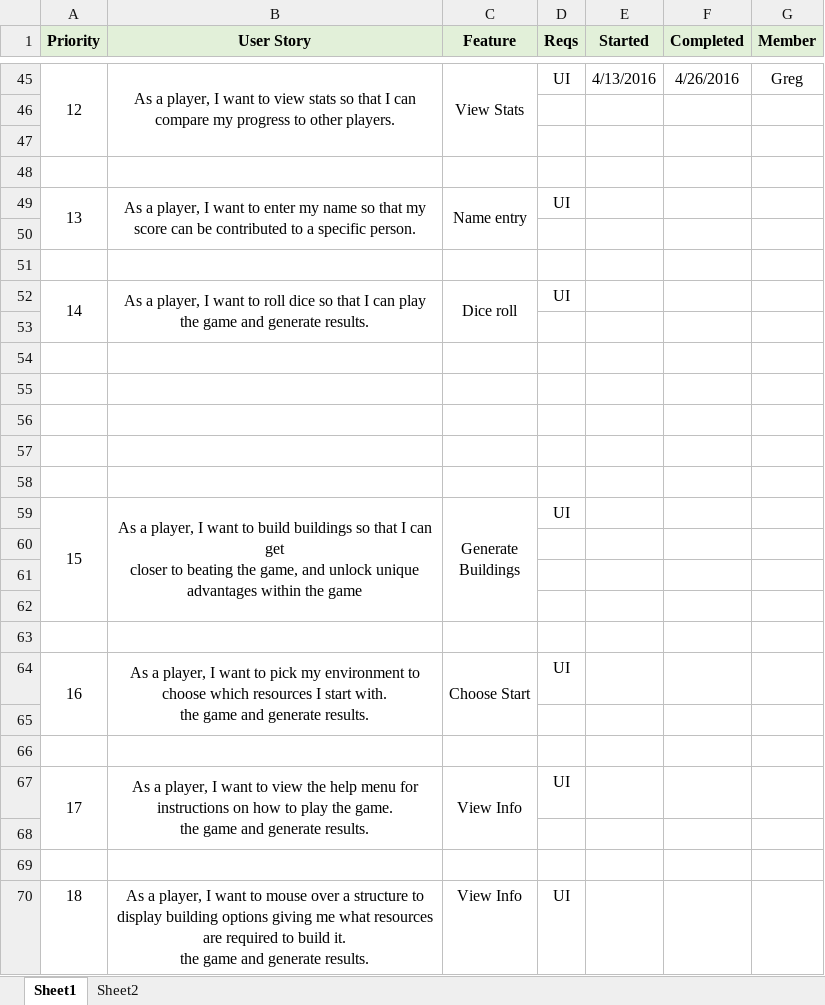
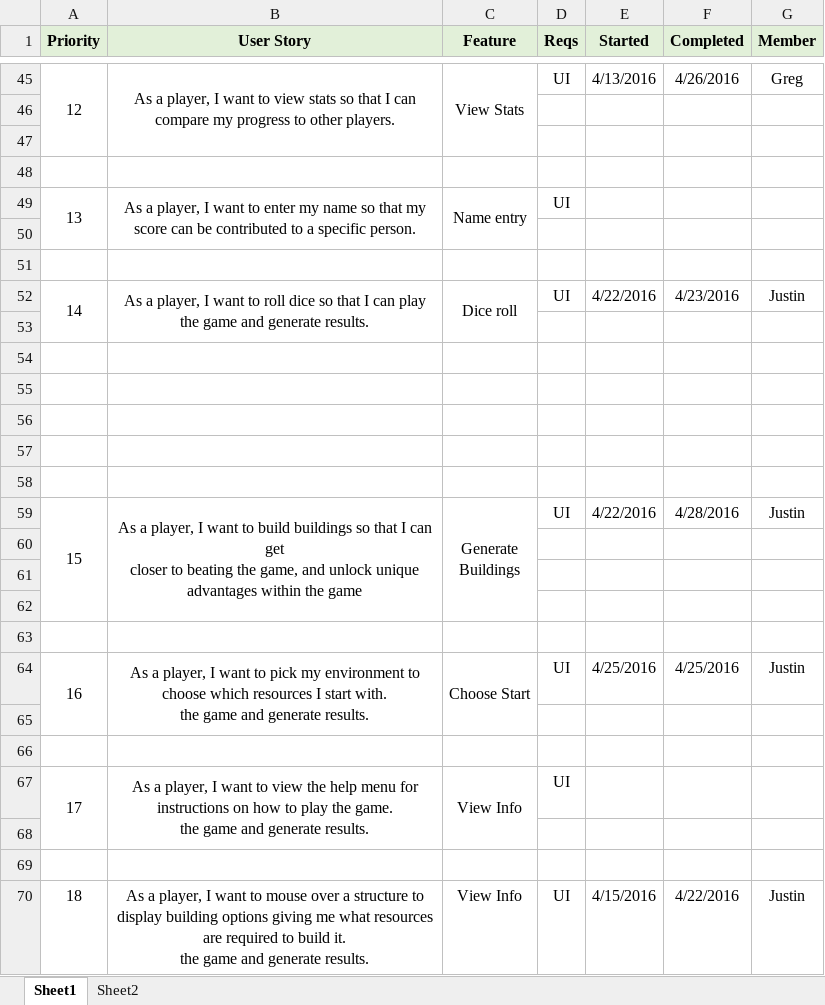
Before and after one commit to jdsanch8/CSE360Team15, an Excel workbook: Week3-4/Feature BackLogFINAL.xlsx, sheet Sheet1, drawn as a sheet; only a part is shown, gaps mark what is left out; values as stored, in another font and other column widths than the file's, no borders; the diff names each change by its address in the sheet, - before the commit and + after, or states it on an @@ line.

Commit message:
Added files via upload

```diff
--- a/Week3-4/Feature BackLogFINAL.xlsx (sheet Sheet1)
+++ b/Week3-4/Feature BackLogFINAL.xlsx (sheet Sheet1)
-E52 (Started): (empty)
+E52 (Started): 4/22/2016
-F52 (Completed): (empty)
+F52 (Completed): 4/23/2016
-G52 (Member): (empty)
+G52 (Member): Justin
-E59 (Started): (empty)
+E59 (Started): 4/22/2016
-F59 (Completed): (empty)
+F59 (Completed): 4/28/2016
-G59 (Member): (empty)
+G59 (Member): Justin
-E64 (Started): (empty)
+E64 (Started): 4/25/2016
-F64 (Completed): (empty)
+F64 (Completed): 4/25/2016
-G64 (Member): (empty)
+G64 (Member): Justin
-E70 (Started): (empty)
+E70 (Started): 4/15/2016
-F70 (Completed): (empty)
+F70 (Completed): 4/22/2016
-G70 (Member): (empty)
+G70 (Member): Justin
```
